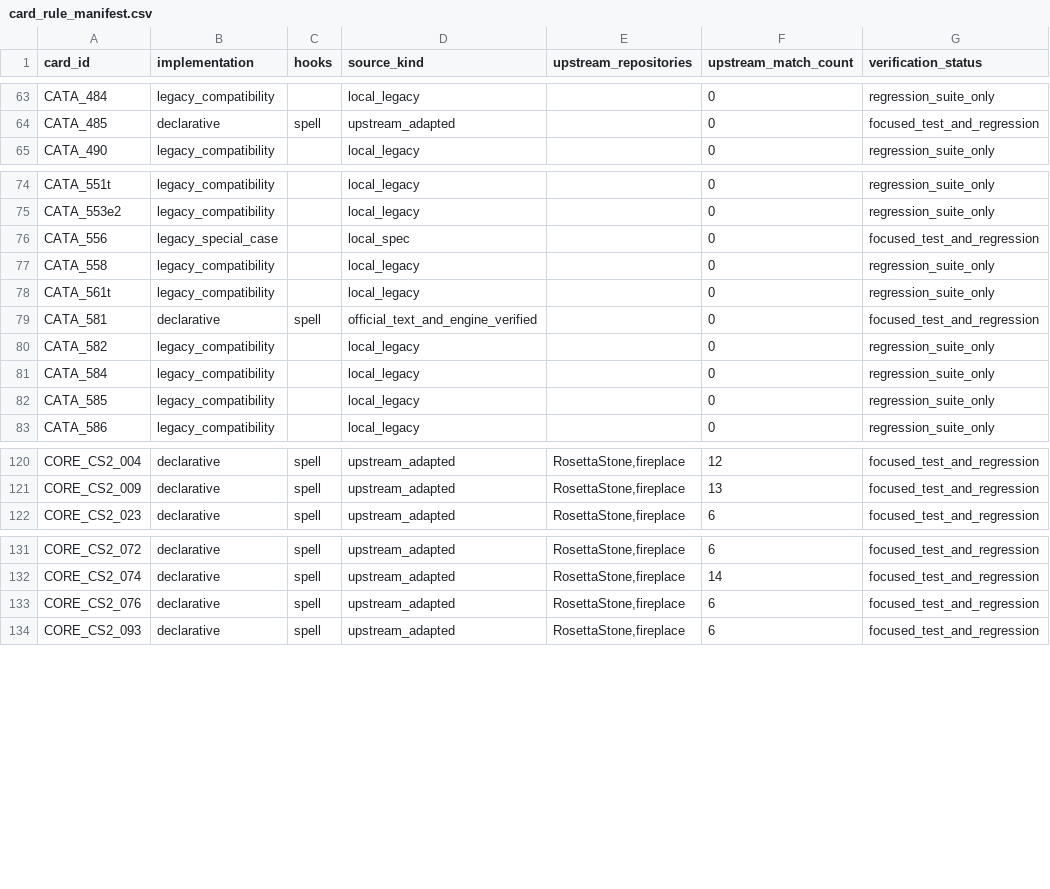
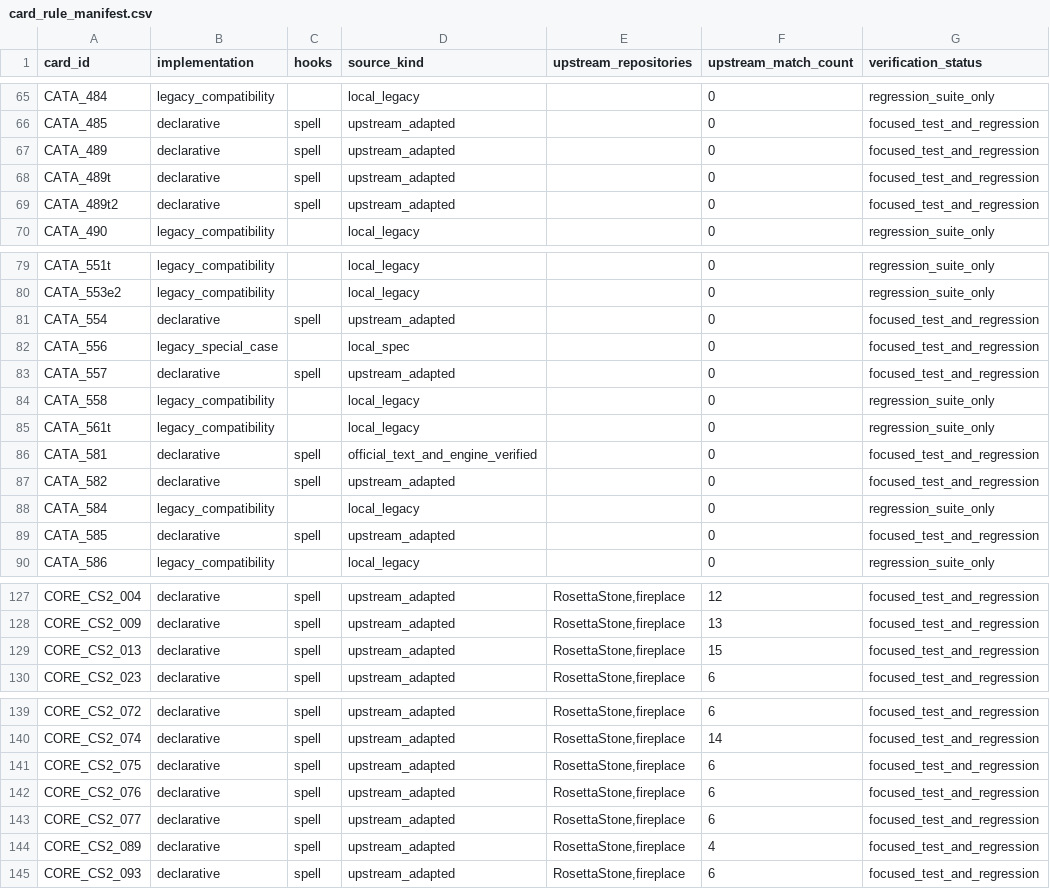
Before and after one commit to luentong/lushi, a CSV file: reports/card_rule_manifest.csv, drawn as a sheet; only a part is shown, gaps mark what is left out; the diff covers the shown part only.

```diff
--- a/reports/card_rule_manifest.csv
+++ b/reports/card_rule_manifest.csv
@@ -64,2 +66,5 @@ CATA_484,legacy_compatibility,,local_legacy,,0,regression_suite_only
 CATA_485,declarative,spell,upstream_adapted,,0,focused_test_and_regression
+CATA_489,declarative,spell,upstream_adapted,,0,focused_test_and_regression
+CATA_489t,declarative,spell,upstream_adapted,,0,focused_test_and_regression
+CATA_489t2,declarative,spell,upstream_adapted,,0,focused_test_and_regression
 CATA_490,legacy_compatibility,,local_legacy,,0,regression_suite_only
@@ -75,3 +80,5 @@ CATA_551t,legacy_compatibility,,local_legacy,,0,regression_suite_only
 CATA_553e2,legacy_compatibility,,local_legacy,,0,regression_suite_only
+CATA_554,declarative,spell,upstream_adapted,,0,focused_test_and_regression
 CATA_556,legacy_special_case,,local_spec,,0,focused_test_and_regression
+CATA_557,declarative,spell,upstream_adapted,,0,focused_test_and_regression
 CATA_558,legacy_compatibility,,local_legacy,,0,regression_suite_only
@@ -79,5 +86,5 @@ CATA_561t,legacy_compatibility,,local_legacy,,0,regression_suite_only
 CATA_581,declarative,spell,official_text_and_engine_verified,,0,focused_test_and_regression
-CATA_582,legacy_compatibility,,local_legacy,,0,regression_suite_only
+CATA_582,declarative,spell,upstream_adapted,,0,focused_test_and_regression
 CATA_584,legacy_compatibility,,local_legacy,,0,regression_suite_only
-CATA_585,legacy_compatibility,,local_legacy,,0,regression_suite_only
+CATA_585,declarative,spell,upstream_adapted,,0,focused_test_and_regression
 CATA_586,legacy_compatibility,,local_legacy,,0,regression_suite_only
@@ -121,2 +128,3 @@ CORE_CS2_004,declarative,spell,upstream_adapted,"RosettaStone,fireplace",12,focu
 CORE_CS2_009,declarative,spell,upstream_adapted,"RosettaStone,fireplace",13,focused_test_and_regression
+CORE_CS2_013,declarative,spell,upstream_adapted,"RosettaStone,fireplace",15,focused_test_and_regression
 CORE_CS2_023,declarative,spell,upstream_adapted,"RosettaStone,fireplace",6,focused_test_and_regression
@@ -132,3 +140,6 @@ CORE_CS2_072,declarative,spell,upstream_adapted,"RosettaStone,fireplace",6,focus
 CORE_CS2_074,declarative,spell,upstream_adapted,"RosettaStone,fireplace",14,focused_test_and_regression
+CORE_CS2_075,declarative,spell,upstream_adapted,"RosettaStone,fireplace",6,focused_test_and_regression
 CORE_CS2_076,declarative,spell,upstream_adapted,"RosettaStone,fireplace",6,focused_test_and_regression
+CORE_CS2_077,declarative,spell,upstream_adapted,"RosettaStone,fireplace",6,focused_test_and_regression
+CORE_CS2_089,declarative,spell,upstream_adapted,"RosettaStone,fireplace",4,focused_test_and_regression
 CORE_CS2_093,declarative,spell,upstream_adapted,"RosettaStone,fireplace",6,focused_test_and_regression
```
Also changed, not shown: 4 added rows elsewhere in this file, reports/standard_rule_coverage.csv, 5 other files.
